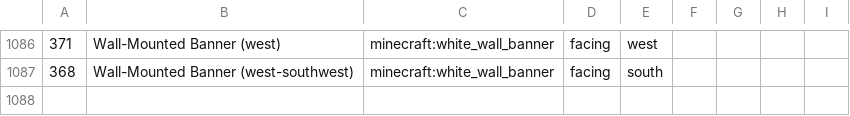
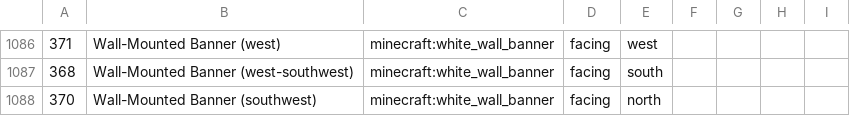
Before and after one commit to NikolaiKirilov/grabcraft-to-schema, a CSV file: blockmap.csv, drawn as a sheet; only a part is shown, gaps mark what is left out; the diff names each change by its address in the sheet, - before the commit and + after, or states it on an @@ line.

Commit message:
Update blockmap with material IDs

```diff
--- a/blockmap.csv
+++ b/blockmap.csv
+row 1088: 370 | Wall-Mounted Banner (southwest) | minecraft:white_wall_banner | facing | north
```
